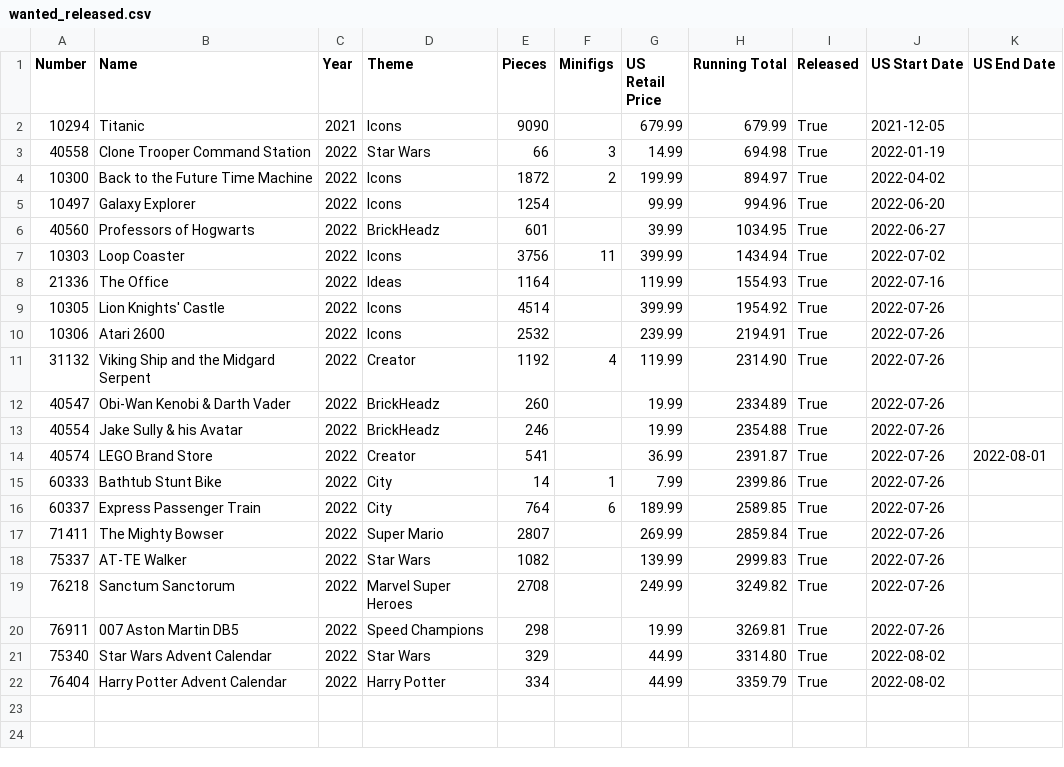
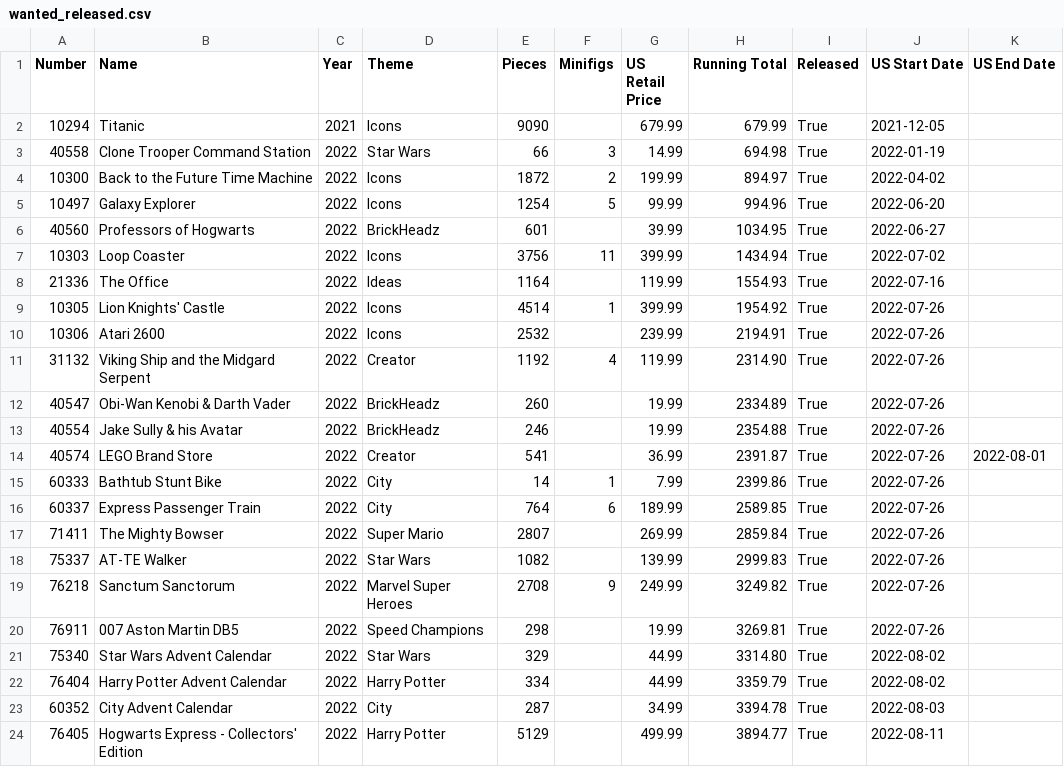
Before and after one commit to schultzy51/brickset, a CSV file: lists/wanted_released.csv, drawn as a sheet.

```diff
--- a/lists/wanted_released.csv
+++ b/lists/wanted_released.csv
@@ -4,3 +4,3 @@ Number,Name,Year,Theme,Pieces,Minifigs,US Retail Price,Running Total,Released,US
 10300,Back to the Future Time Machine,2022,Icons,1872,2,199.99,894.97,True,2022-04-02,
-10497,Galaxy Explorer,2022,Icons,1254,,99.99,994.96,True,2022-06-20,
+10497,Galaxy Explorer,2022,Icons,1254,5,99.99,994.96,True,2022-06-20,
 40560,Professors of Hogwarts,2022,BrickHeadz,601,,39.99,1034.95,True,2022-06-27,
@@ -8,3 +8,3 @@ Number,Name,Year,Theme,Pieces,Minifigs,US Retail Price,Running Total,Released,US
 21336,The Office,2022,Ideas,1164,,119.99,1554.93,True,2022-07-16,
-10305,Lion Knights' Castle,2022,Icons,4514,,399.99,1954.92,True,2022-07-26,
+10305,Lion Knights' Castle,2022,Icons,4514,1,399.99,1954.92,True,2022-07-26,
 10306,Atari 2600,2022,Icons,2532,,239.99,2194.91,True,2022-07-26,
@@ -18,3 +18,3 @@ Number,Name,Year,Theme,Pieces,Minifigs,US Retail Price,Running Total,Released,US
 75337,AT-TE Walker,2022,Star Wars,1082,,139.99,2999.83,True,2022-07-26,
-76218,Sanctum Sanctorum,2022,Marvel Super Heroes,2708,,249.99,3249.82,True,2022-07-26,
+76218,Sanctum Sanctorum,2022,Marvel Super Heroes,2708,9,249.99,3249.82,True,2022-07-26,
 76911,007 Aston Martin DB5,2022,Speed Champions,298,,19.99,3269.81,True,2022-07-26,
@@ -22 +22,3 @@ Number,Name,Year,Theme,Pieces,Minifigs,US Retail Price,Running Total,Released,US
 76404,Harry Potter Advent Calendar,2022,Harry Potter,334,,44.99,3359.79,True,2022-08-02,
+60352,City Advent Calendar,2022,City,287,,34.99,3394.78,True,2022-08-03,
+76405,Hogwarts Express - Collectors' Edition,2022,Harry Potter,5129,,499.99,3894.77,True,2022-08-11,
```
Also changed, not shown: lists/wanted.csv, 3 other files.
